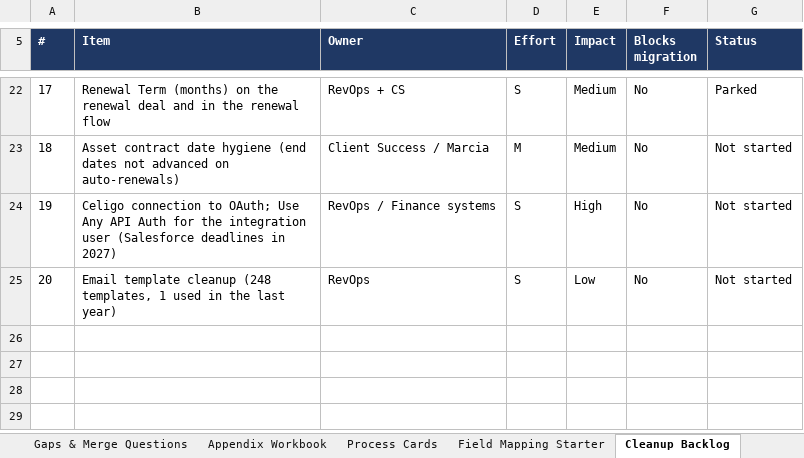
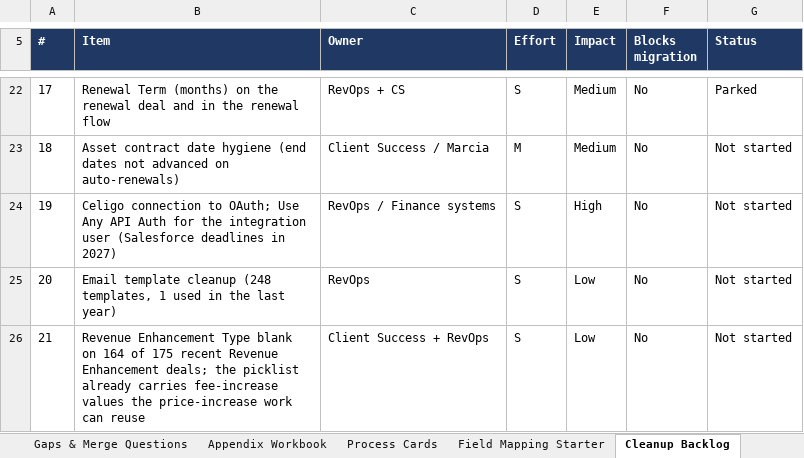
Before and after one commit to smithbaaron/Passportprod, an Excel workbook: docs/data-library/Passport_Process_and_Data_Dictionary_2026-10-19.xlsx, sheet Cleanup Backlog, drawn as a sheet; only a part is shown, gaps mark what is left out; values as stored, in another font and other column widths than the file's, no borders; the diff names each change by its address in the sheet, - before the commit and + after, or states it on an @@ line.

```diff
--- a/docs/data-library/Passport_Process_and_Data_Dictionary_2026-10-19.xlsx (sheet Cleanup Backlog)
+++ b/docs/data-library/Passport_Process_and_Data_Dictionary_2026-10-19.xlsx (sheet Cleanup Backlog)
+row 26: 21 | Revenue Enhancement Type blank on 164 of 175 recent Revenue Enhancement deals; the picklist already carries fee-increase values the price-increase work can reuse | Client Success + RevOps | S | Low | No | Not started
```
Also changed, not shown: sheet Automation & Integrations, sheet Gaps & Merge Questions, sheet At a Glance, sheet P6 Client Success, sheet P3 Opportunity Lifecycle, sheet P1 Lead to Opportunity, 3 more sheets, 3 other files.
